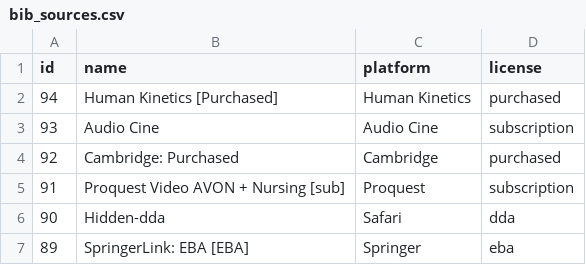
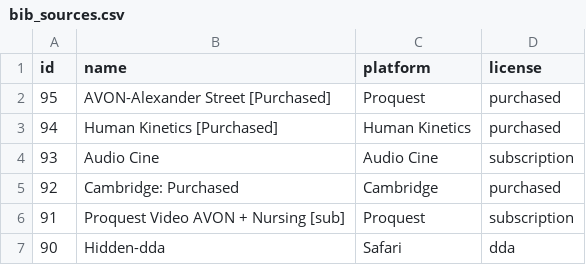
Before and after one commit to mutronic/marcaroni, a CSV file: conf/bib_sources.csv, drawn as a sheet; only a part is shown; the shorter side is filled out with more unchanged rows.

Commit message:
new bibsource 95

```diff
--- a/conf/bib_sources.csv
+++ b/conf/bib_sources.csv
@@ -1,2 +1,3 @@
 id,name,platform,license
+95,AVON-Alexander Street [Purchased],Proquest,purchased
 94,Human Kinetics [Purchased],Human Kinetics,purchased
```
